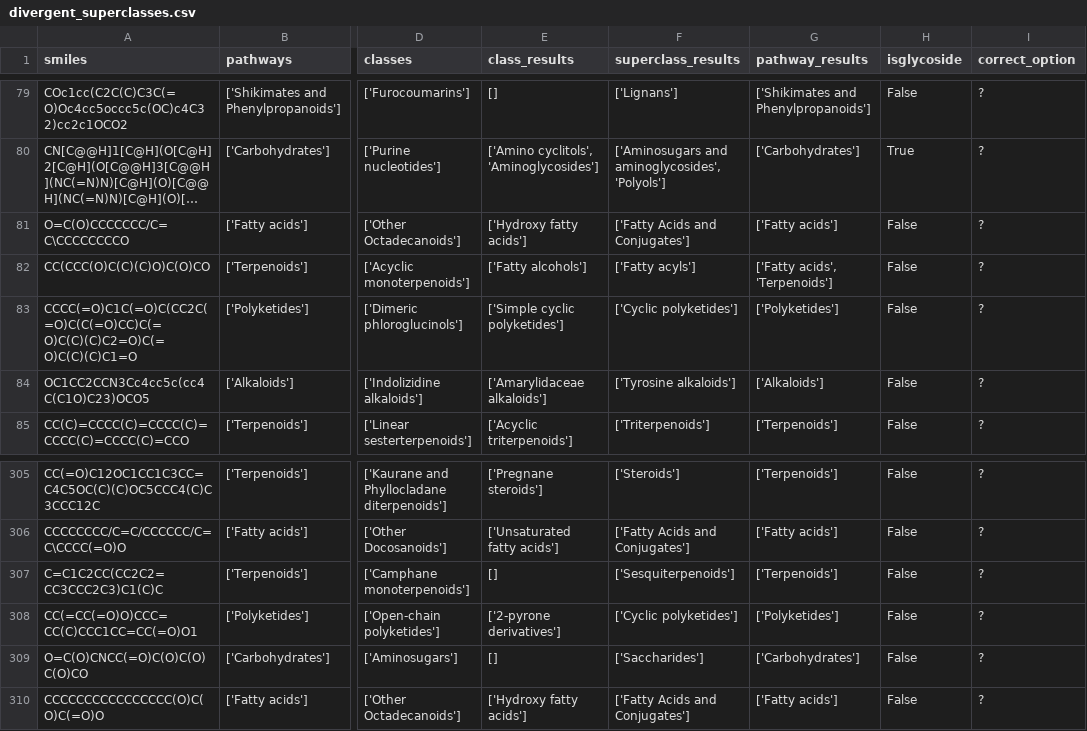
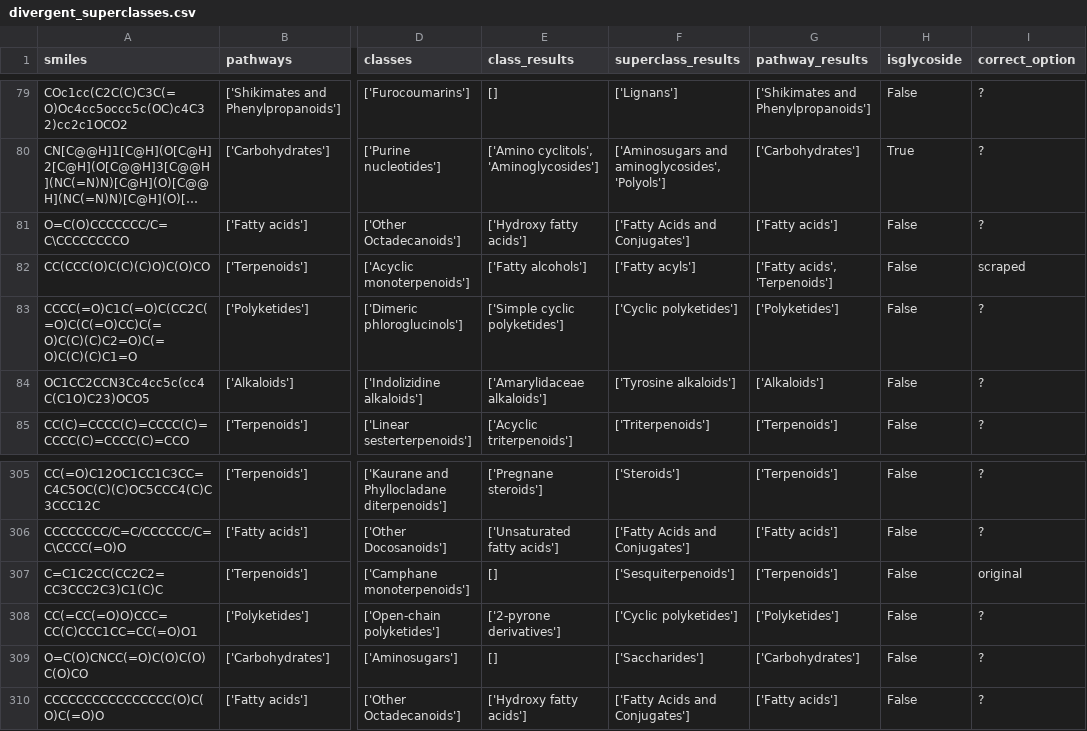
Before and after one commit to LucaCappelletti94/hammer, a CSV file: divergent_npc_entries/divergent_superclasses.csv, drawn as a sheet; only a part is shown, gaps mark what is left out; long unchanged cells end in …; the diff names each change by its address in the sheet, - before the commit and + after, or states it on an @@ line.

Commit message:
Added tools to try and harmonize the datasets

```diff
--- a/divergent_npc_entries/divergent_superclasses.csv
+++ b/divergent_npc_entries/divergent_superclasses.csv
-I82 (correct_option): ?
+I82 (correct_option): scraped
-I307 (correct_option): ?
+I307 (correct_option): original
```
Also changed, not shown: 25 other files.
